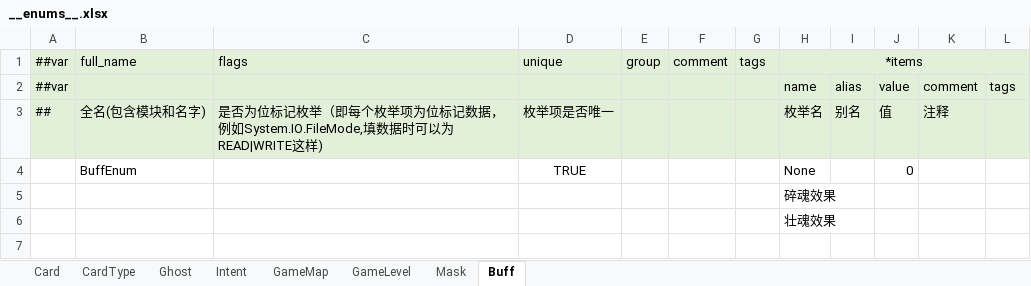
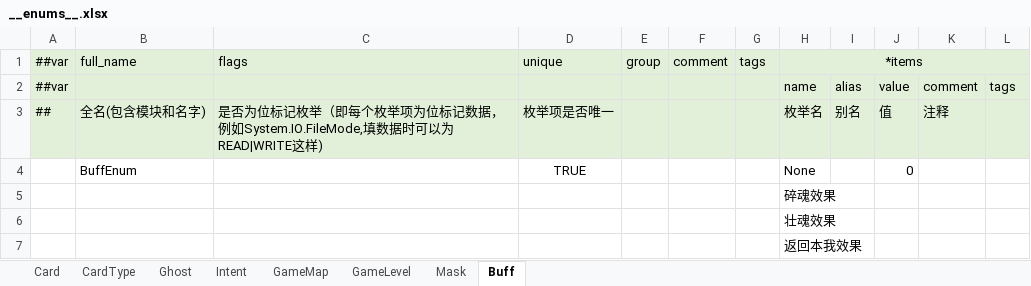
Before and after one commit to Unity-Devlop/GGJ2026, an Excel workbook: Configs/source/Datas/__enums__.xlsx, sheet Buff, drawn as a sheet; values as stored, in another font and other column widths than the file's, no borders; the diff names each change by its address in the sheet, - before the commit and + after, or states it on an @@ line.

Commit message:
Buff枚举提交

```diff
--- a/Configs/source/Datas/__enums__.xlsx (sheet Buff)
+++ b/Configs/source/Datas/__enums__.xlsx (sheet Buff)
+row 7:  |  |  |  |  |  |  | 返回本我效果
```
